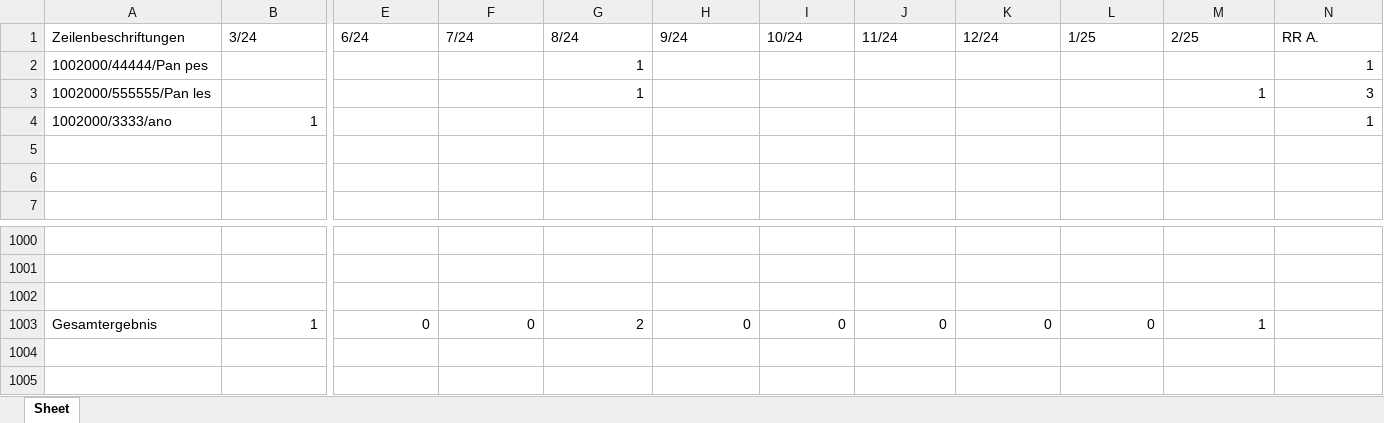
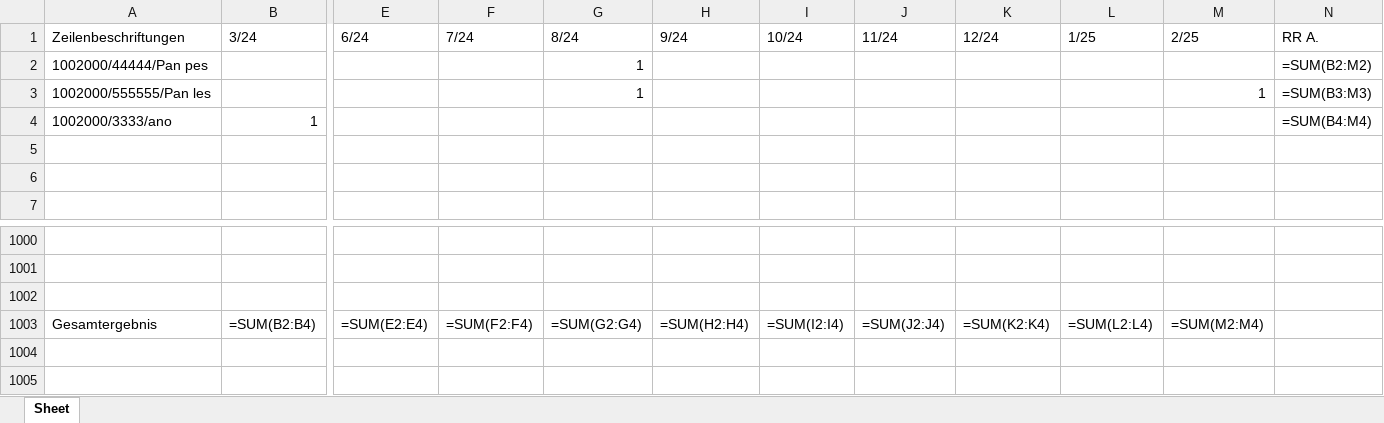
Before and after one commit to MartinaBoskova/projectmaturitainf, an Excel workbook: Qualität_02_25.xlsx, sheet Sheet, drawn as a sheet; only a part is shown, gaps mark what is left out; values as stored, in another font and other column widths than the file's, no borders; formulas without a stored value are shown as written; removed rows and columns are numbered as before the commit, all else as after; rows hold the shown columns only; the diff covers the shown part only; the diff names each change by its address in the sheet, - before the commit and + after, or states it on an @@ line.

```diff
--- a/Qualität_02_25.xlsx (sheet Sheet)
+++ b/Qualität_02_25.xlsx (sheet Sheet)
-N2 (RR A.): 1
+N2 (RR A.): =SUM(B2:M2)
-N3 (RR A.): 3
+N3 (RR A.): =SUM(B3:M3)
-N4 (RR A.): 1
+N4 (RR A.): =SUM(B4:M4)
-row 1003: Gesamtergebnis | 1 | 0 | 0 | 2 | 0 | 0 | 0 | 0 | 0 | 1
+row 1003: Gesamtergebnis | =SUM(B2:B4) | =SUM(E2:E4) | =SUM(F2:F4) | =SUM(G2:G4) | =SUM(H2:H4) | =SUM(I2:I4) | =SUM(J2:J4) | =SUM(K2:K4) | =SUM(L2:L4) | =SUM(M2:M4)
```
Also changed, not shown: 19 edited cells elsewhere in this sheet, 2 other files.
